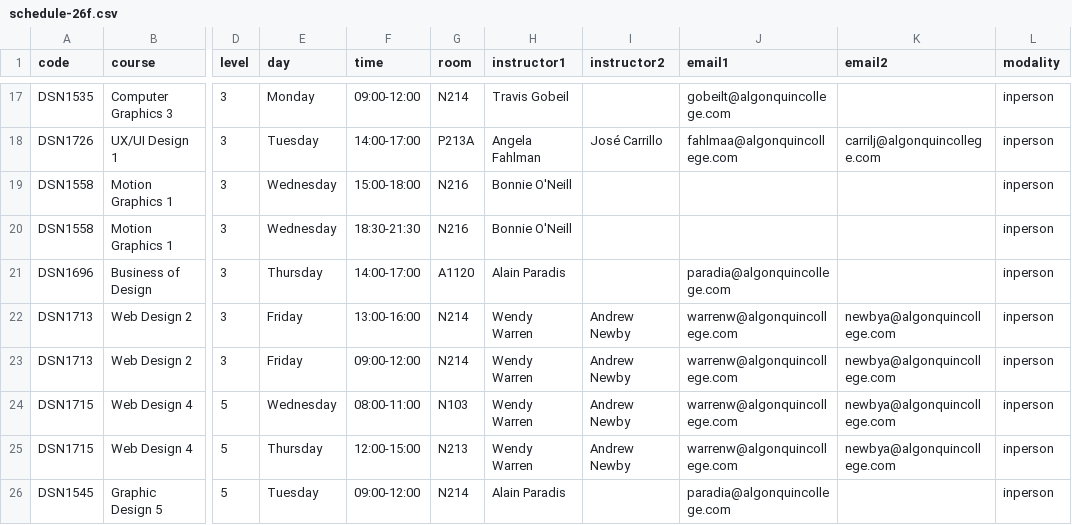
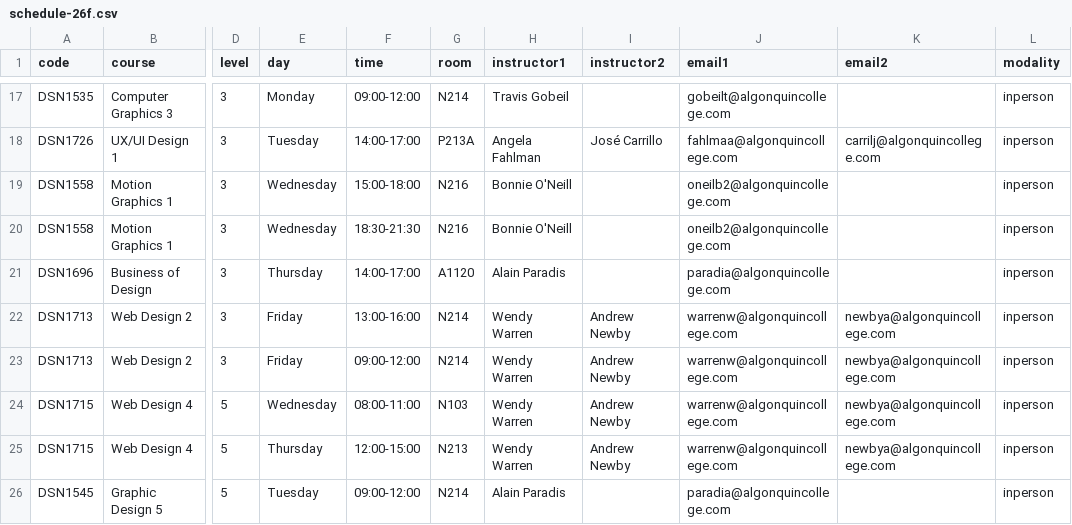
Before and after one commit to algonquindesign/algonquindesign.ca, a CSV file: _data/schedule-26f.csv, drawn as a sheet; only a part is shown, gaps mark what is left out; the diff names each change by its address in the sheet, - before the commit and + after, or states it on an @@ line.

Commit message:
Add Motion Graphics instructor emails
Updated the schedule data for DSN1558 to include Bonnie O'Neill's Algonquin email on both Motion Graphics sections.

```diff
--- a/_data/schedule-26f.csv
+++ b/_data/schedule-26f.csv
-J19:J20 (email1): (empty)
+J19:J20 (email1): oneilb2@algonquincollege.com
```
